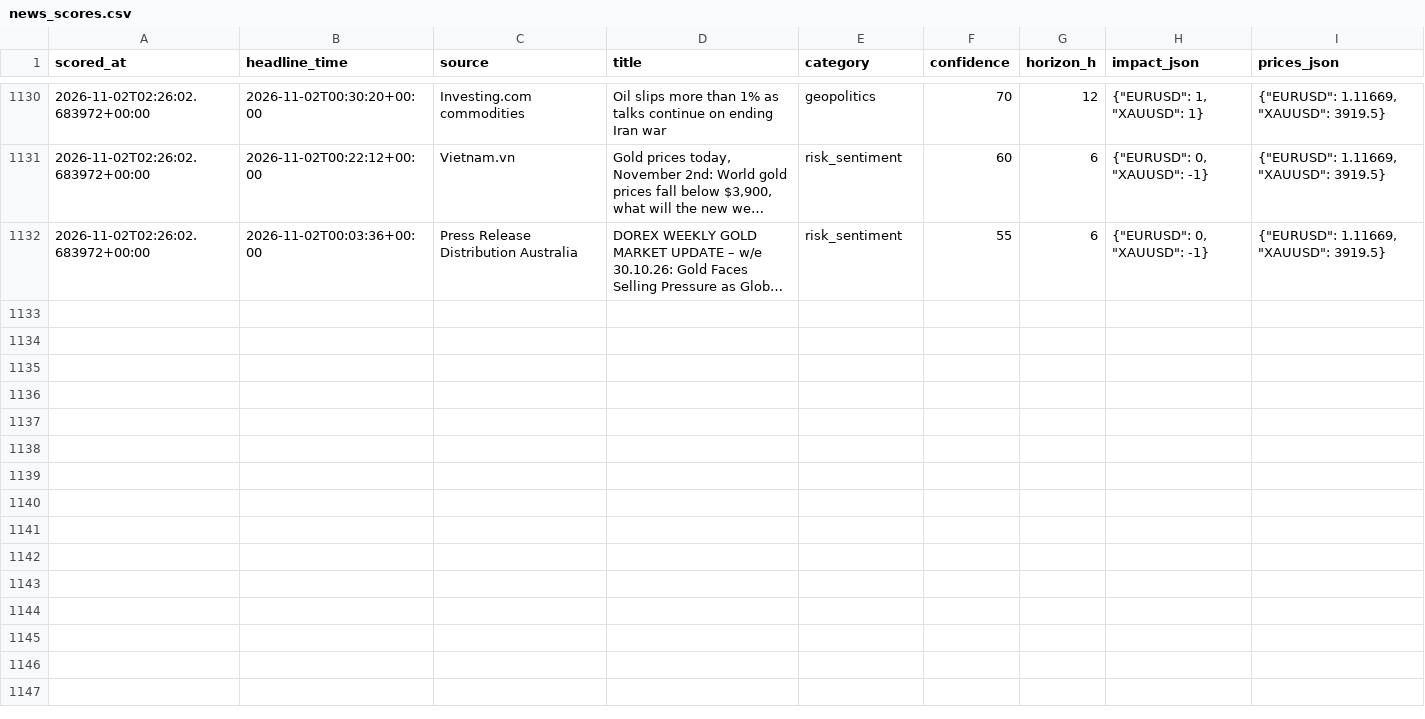
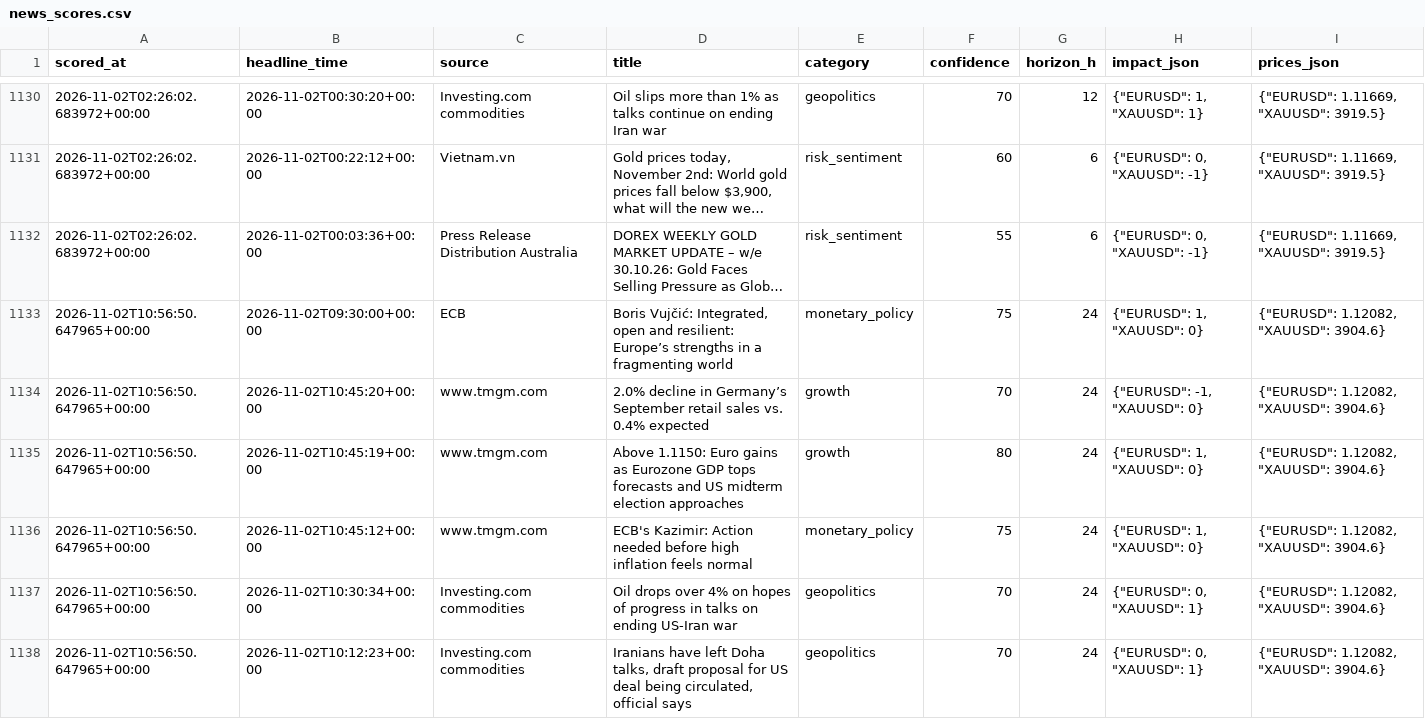
Before and after one commit to sobhansbp/Trade-, a CSV file: journal/news_scores.csv, drawn as a sheet; only a part is shown, gaps mark what is left out; long unchanged cells end in …; the diff covers the shown part only; the diff names each change by its address in the sheet, - before the commit and + after, or states it on an @@ line.

```diff
--- a/journal/news_scores.csv
+++ b/journal/news_scores.csv
+row 1133: 2026-11-02T10:56:50.647965+00:00 | 2026-11-02T09:30:00+00:00 | ECB | Boris Vujčić: Integrated, open and resilient: Europe’s strengths in a fragmenting world | monetary_policy | 75 | 24 | {"EURUSD": 1, "XAUUSD": 0} | {"EURUSD": 1.12082, "XAUUSD": 3904.6}
+row 1134: 2026-11-02T10:56:50.647965+00:00 | 2026-11-02T10:45:20+00:00 | www.tmgm.com | 2.0% decline in Germany’s September retail sales vs. 0.4% expected | growth | 70 | 24 | {"EURUSD": -1, "XAUUSD": 0} | {"EURUSD": 1.12082, "XAUUSD": 3904.6}
+row 1135: 2026-11-02T10:56:50.647965+00:00 | 2026-11-02T10:45:19+00:00 | www.tmgm.com | Above 1.1150: Euro gains as Eurozone GDP tops forecasts and US midterm election approaches | growth | 80 | 24 | {"EURUSD": 1, "XAUUSD": 0} | {"EURUSD": 1.12082, "XAUUSD": 3904.6}
+row 1136: 2026-11-02T10:56:50.647965+00:00 | 2026-11-02T10:45:12+00:00 | www.tmgm.com | ECB's Kazimir: Action needed before high inflation feels normal | monetary_policy | 75 | 24 | {"EURUSD": 1, "XAUUSD": 0} | {"EURUSD": 1.12082, "XAUUSD": 3904.6}
+row 1137: 2026-11-02T10:56:50.647965+00:00 | 2026-11-02T10:30:34+00:00 | Investing.com commodities | Oil drops over 4% on hopes of progress in talks on ending US-Iran war | geopolitics | 70 | 24 | {"EURUSD": 0, "XAUUSD": 1} | {"EURUSD": 1.12082, "XAUUSD": 3904.6}
+row 1138: 2026-11-02T10:56:50.647965+00:00 | 2026-11-02T10:12:23+00:00 | Investing.com commodities | Iranians have left Doha talks, draft proposal for US deal being circulated, official says | geopolitics | 70 | 24 | {"EURUSD": 0, "XAUUSD": 1} | {"EURUSD": 1.12082, "XAUUSD": 3904.6}
```
Also changed, not shown: 5 added rows elsewhere in this file, journal/paper_equity.csv, journal/paper_trades.csv, 4 other files.
